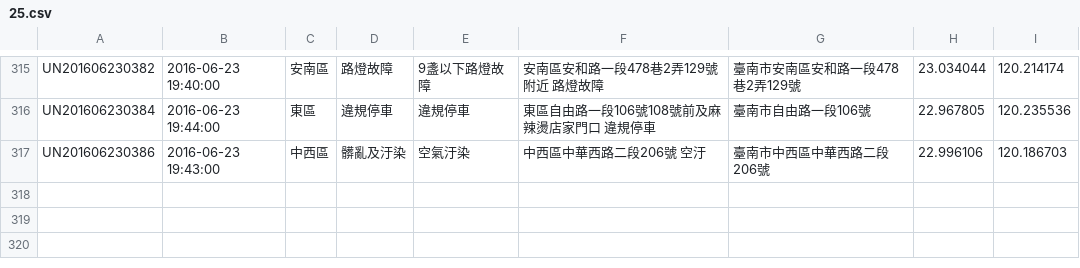
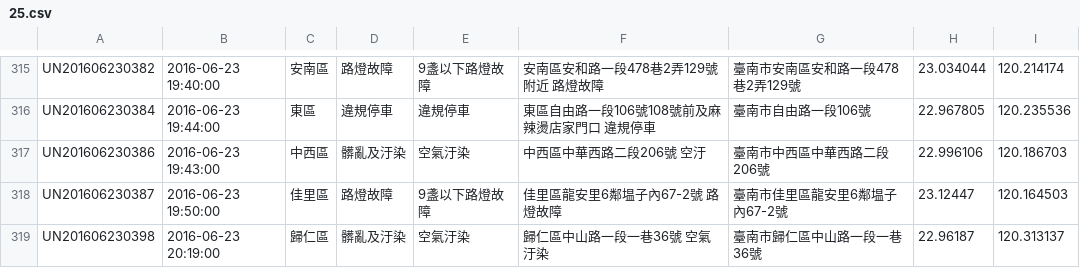
Before and after one commit to kiang/tainan_1999_map, a CSV file: data/2016/25.csv, drawn as a sheet; only a part is shown, gaps mark what is left out; the diff names each change by its address in the sheet, - before the commit and + after, or states it on an @@ line.

```diff
--- a/data/2016/25.csv
+++ b/data/2016/25.csv
+row 318: UN201606230387 | 2016-06-23 19:50:00 | 佳里區 | 路燈故障 | 9盞以下路燈故障 | 佳里區龍安里6鄰塭子內67-2號 路燈故障 | 臺南市佳里區龍安里6鄰塭子內67-2號 | 23.12447 | 120.164503
+row 319: UN201606230398 | 2016-06-23 20:19:00 | 歸仁區 | 髒亂及汙染 | 空氣汙染 | 歸仁區中山路一段一巷36號 空氣汙染 | 臺南市歸仁區中山路一段一巷36號 | 22.96187 | 120.313137
```
Also changed, not shown: 1 other file.
